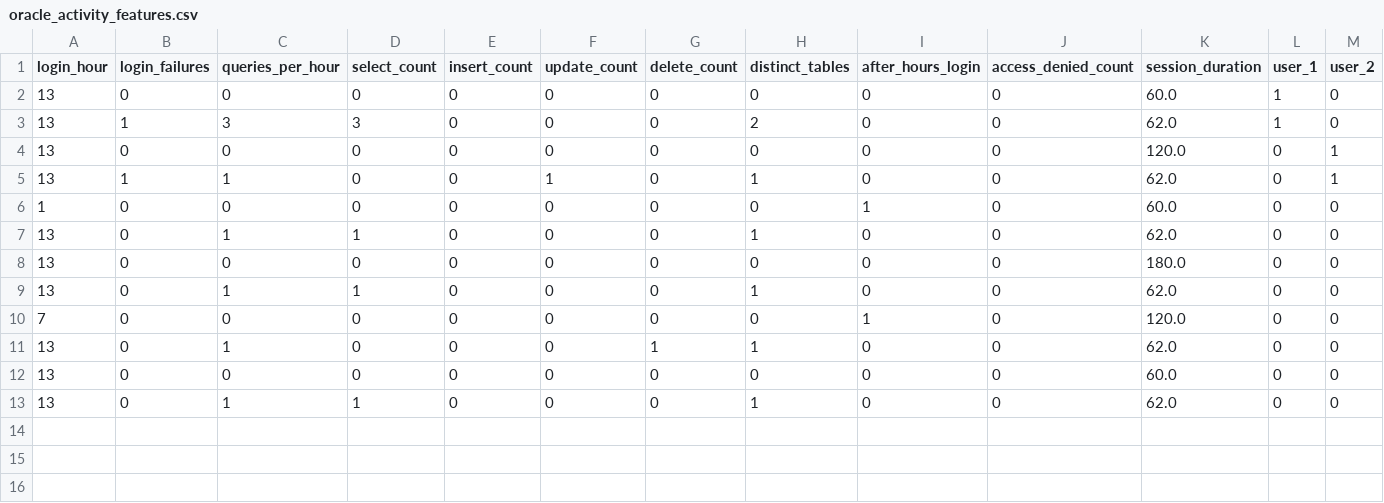
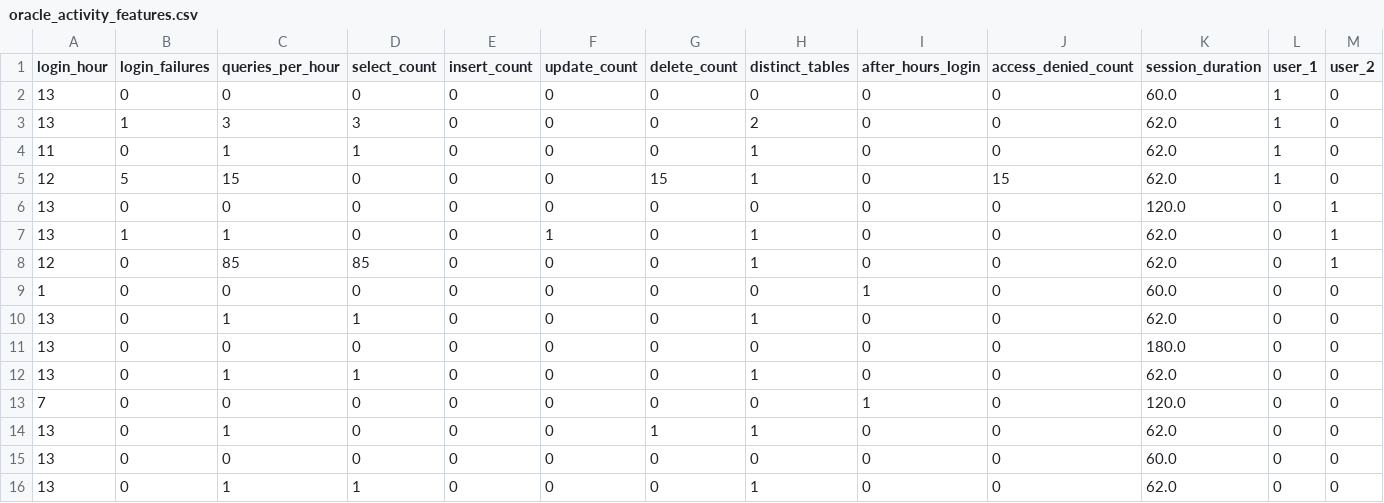
Before and after one commit to ParijatBgit/AI-Database-Security-Anomaly-Detector, a CSV file: data/processed/oracle_activity_features.csv, drawn as a sheet; only a part is shown; rows hold the shown columns only; the diff names each change by its address in the sheet, - before the commit and + after, or states it on an @@ line.

```diff
--- a/data/processed/oracle_activity_features.csv
+++ b/data/processed/oracle_activity_features.csv
+row 4: 11 | 0 | 1 | 1 | 0 | 0 | 0 | 1 | 0 | 0 | 62.0 | 1 | 0
+row 5: 12 | 5 | 15 | 0 | 0 | 0 | 15 | 1 | 0 | 15 | 62.0 | 1 | 0
+row 8: 12 | 0 | 85 | 85 | 0 | 0 | 0 | 1 | 0 | 0 | 62.0 | 0 | 1
```
Also changed, not shown: data/generated/oracle_extract/login_failures.csv, data/generated/oracle_extract/query_logs.csv, 6 other files.
